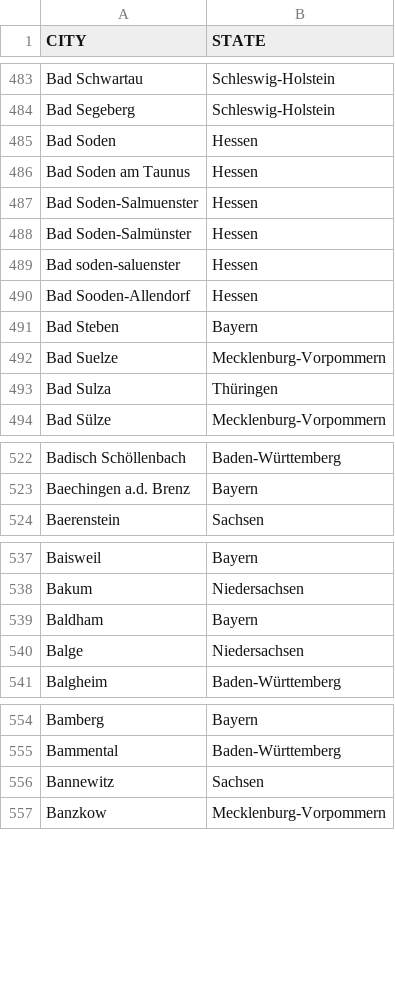
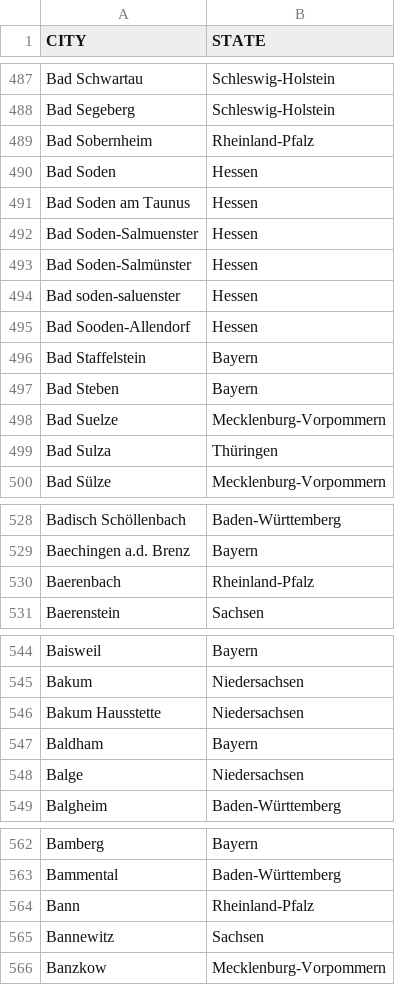
Before and after one commit to DMR-Database/dmr-database-frontend, a CSV file: citys_de.csv, drawn as a sheet; only a part is shown, gaps mark what is left out; the diff covers the shown part only; the diff names each change by its address in the sheet, - before the commit and + after, or states it on an @@ line.

```diff
--- a/citys_de.csv
+++ b/citys_de.csv
+row 489: Bad Sobernheim | Rheinland-Pfalz
+row 496: Bad Staffelstein | Bayern
+row 530: Baerenbach | Rheinland-Pfalz
+row 546: Bakum Hausstette | Niedersachsen
+row 564: Bann | Rheinland-Pfalz
```
Also changed, not shown: 39 added rows elsewhere in this file.
